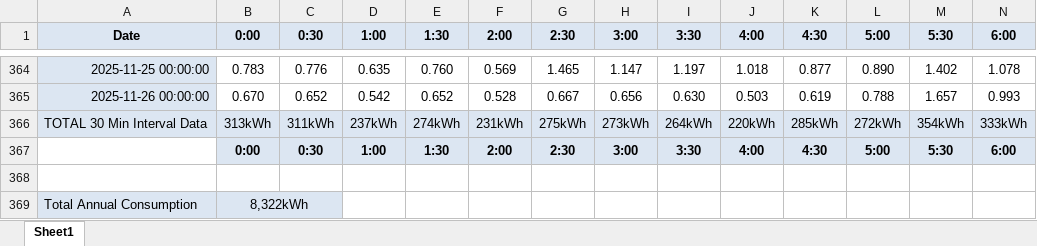
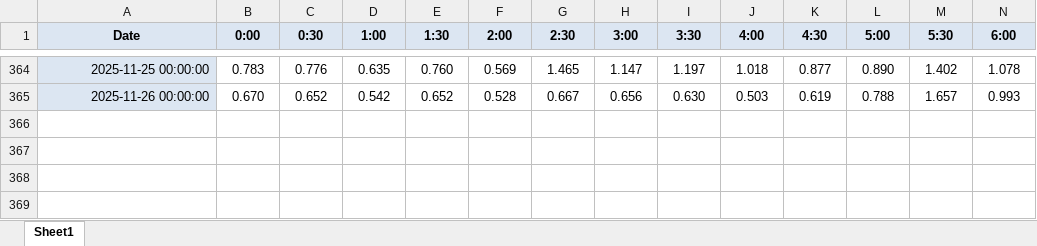
Before and after one commit to p-sav/PFDA, an Excel workbook: Project/Data Set 2 - 9am to 5pm Low Usage - 30 Min Interval Data.xlsx, sheet Sheet1, drawn as a sheet; only a part is shown, gaps mark what is left out; values as stored, in another font and other column widths than the file's, no borders; rows hold the shown columns only; the diff names each change by its address in the sheet, - before the commit and + after, or states it on an @@ line.

```diff
--- a/Project/Data Set 2 - 9am to 5pm Low Usage - 30 Min Interval Data.xlsx (sheet Sheet1)
+++ b/Project/Data Set 2 - 9am to 5pm Low Usage - 30 Min Interval Data.xlsx (sheet Sheet1)
-row 366: TOTAL 30 Min Interval Data | 313kWh | 311kWh | 237kWh | 274kWh | 231kWh | 275kWh | 273kWh | 264kWh | 220kWh | 285kWh | 272kWh | 354kWh | 333kWh
-row 367:  | 0:00 | 0:30 | 1:00 | 1:30 | 2:00 | 2:30 | 3:00 | 3:30 | 4:00 | 4:30 | 5:00 | 5:30 | 6:00
-row 368: (empty)
-row 369: Total Annual Consumption | 8,322kWh
```
Also changed, not shown: Project/Data Set 1 - All Day Usage - 30 Min Interval Data.xlsx, 2 other files.
